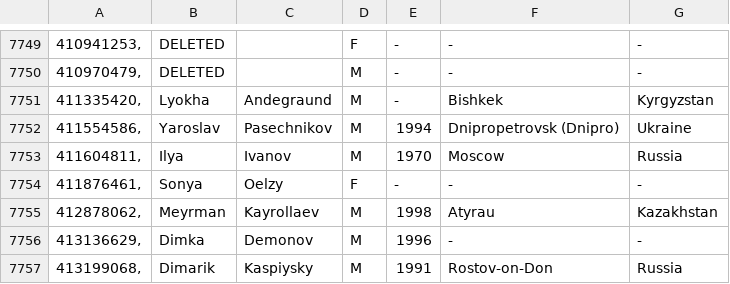
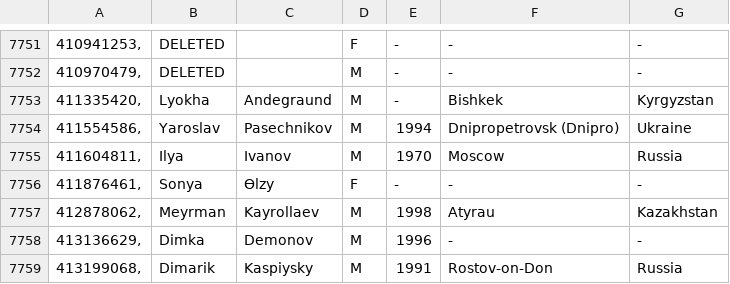
Before and after one commit to Annettaaan/anna_pro, a TSV file: members.tsv, drawn as a sheet; only a part is shown, gaps mark what is left out; the diff covers the shown part only.

```diff
--- a/members.tsv
+++ b/members.tsv
@@ -7753,3 +7755,3 @@
 411604811,	Ilya	Ivanov	M	1970	Moscow	Russia
-411876461,	Sonya	Oelzy	F	-	-	-
+411876461,	Sonya	Өlzy	F	-	-	-
 412878062,	Meyrman	Kayrollaev	M	1998	Atyrau	Kazakhstan
```
Also changed, not shown: 2 added rows and 6 edited cells elsewhere in this file, zatmenie_official_members.tsv, 5 other files.
